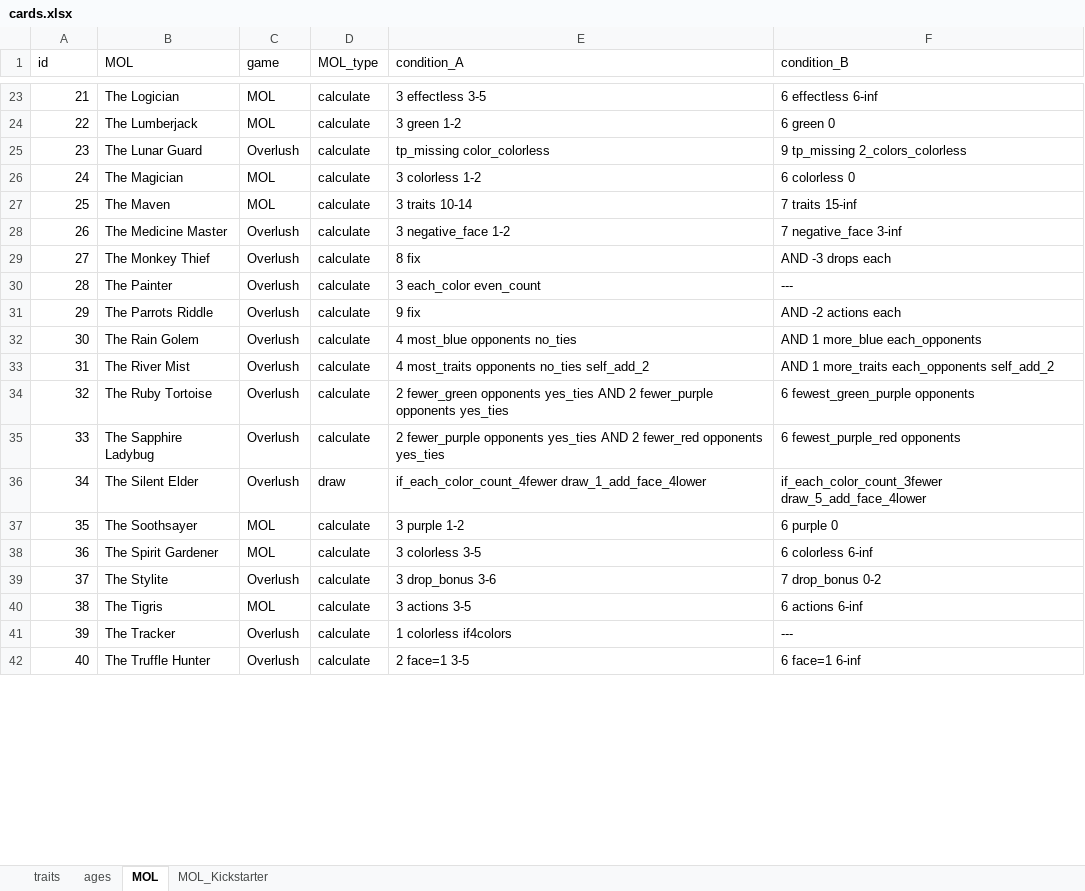
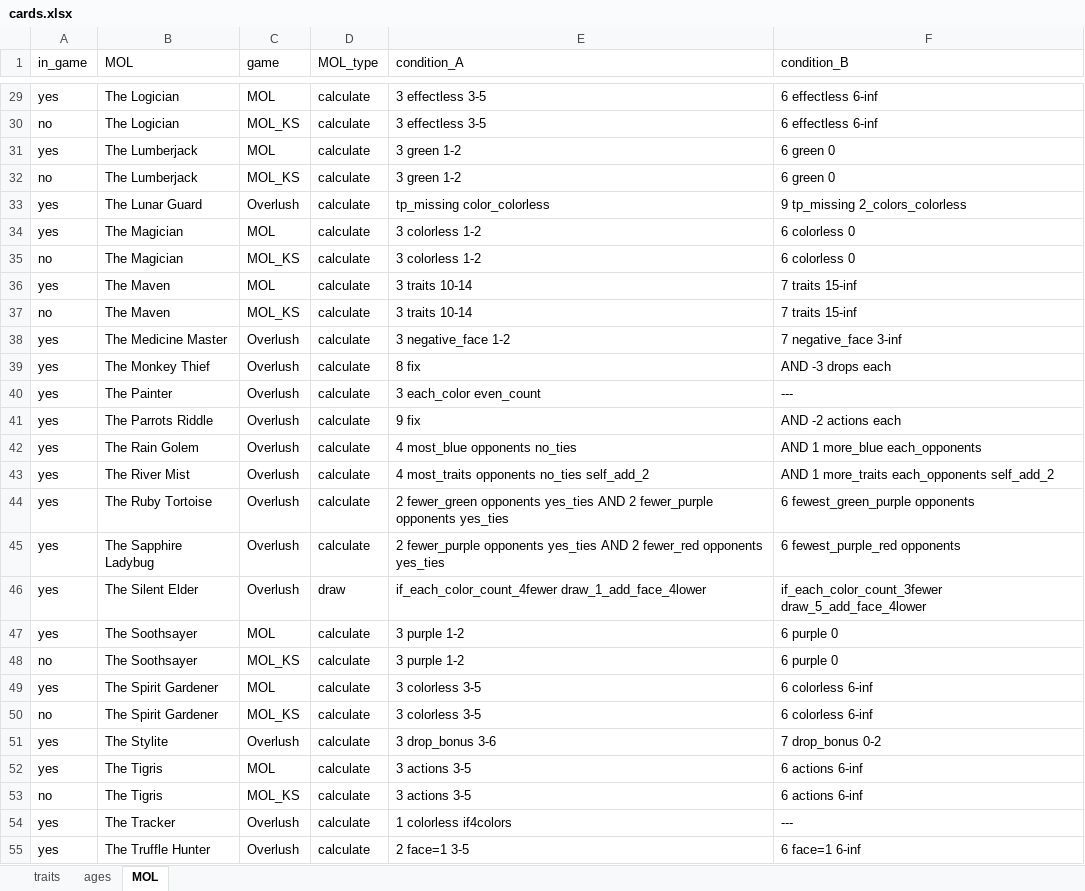
Before and after one commit to azabicki/DoomPy, an Excel workbook: DoomPy/files/cards.xlsx, sheet MOL, drawn as a sheet; only a part is shown, gaps mark what is left out; values as stored, in another font and other column widths than the file's, no borders; table styles not drawn; addresses are those after the commit; the diff covers the shown part only; the diff names each change by its address in the sheet, - before the commit and + after, or states it on an @@ line.

Commit message:
added 'in_game' column to xlsx -> able to exclude cards from game -> code updated

```diff
--- a/DoomPy/files/cards.xlsx (sheet MOL)
+++ b/DoomPy/files/cards.xlsx (sheet MOL)
-sheet tab: MOL_Kickstarter
-A1: id
+A1: in_game
-A29 (in_game): 21
+A29 (in_game): yes
+row 30: no | The Logician | MOL_KS | calculate | 3 effectless 3-5 | 6 effectless 6-inf
-A31 (in_game): 22
+A31 (in_game): yes
+row 32: no | The Lumberjack | MOL_KS | calculate | 3 green 1-2 | 6 green 0
-A33 (in_game): 23
+A33 (in_game): yes
-A34 (in_game): 24
+A34 (in_game): yes
+row 35: no | The Magician | MOL_KS | calculate | 3 colorless 1-2 | 6 colorless 0
-A36 (in_game): 25
+A36 (in_game): yes
+row 37: no | The Maven | MOL_KS | calculate | 3 traits 10-14 | 7 traits 15-inf
-A38 (in_game): 26
+A38 (in_game): yes
-A39 (in_game): 27
+A39 (in_game): yes
-A40 (in_game): 28
+A40 (in_game): yes
-A41 (in_game): 29
+A41 (in_game): yes
-A42 (in_game): 30
+A42 (in_game): yes
-A43 (in_game): 31
+A43 (in_game): yes
-A44 (in_game): 32
+A44 (in_game): yes
-A45 (in_game): 33
+A45 (in_game): yes
-A46 (in_game): 34
+A46 (in_game): yes
-A47 (in_game): 35
+A47 (in_game): yes
+row 48: no | The Soothsayer | MOL_KS | calculate | 3 purple 1-2 | 6 purple 0
-A49 (in_game): 36
+A49 (in_game): yes
+row 50: no | The Spirit Gardener | MOL_KS | calculate | 3 colorless 3-5 | 6 colorless 6-inf
-A51 (in_game): 37
+A51 (in_game): yes
-A52 (in_game): 38
+A52 (in_game): yes
+row 53: no | The Tigris | MOL_KS | calculate | 3 actions 3-5 | 6 actions 6-inf
-A54 (in_game): 39
+A54 (in_game): yes
-A55 (in_game): 40
+A55 (in_game): yes
```
Also changed, not shown: 11 added rows and 36 edited cells elsewhere in this sheet, sheet traits, sheet ages, 5 other files.
